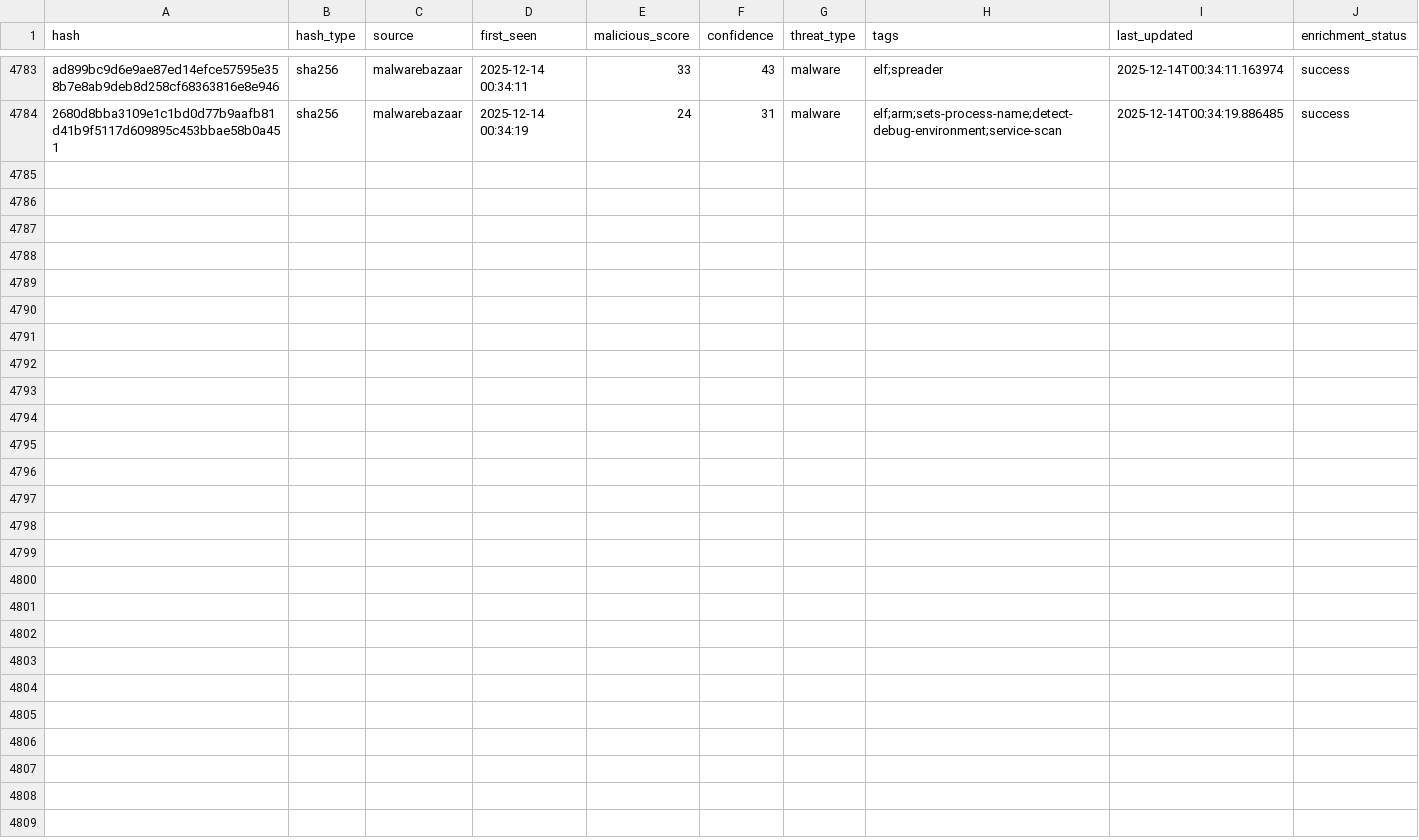
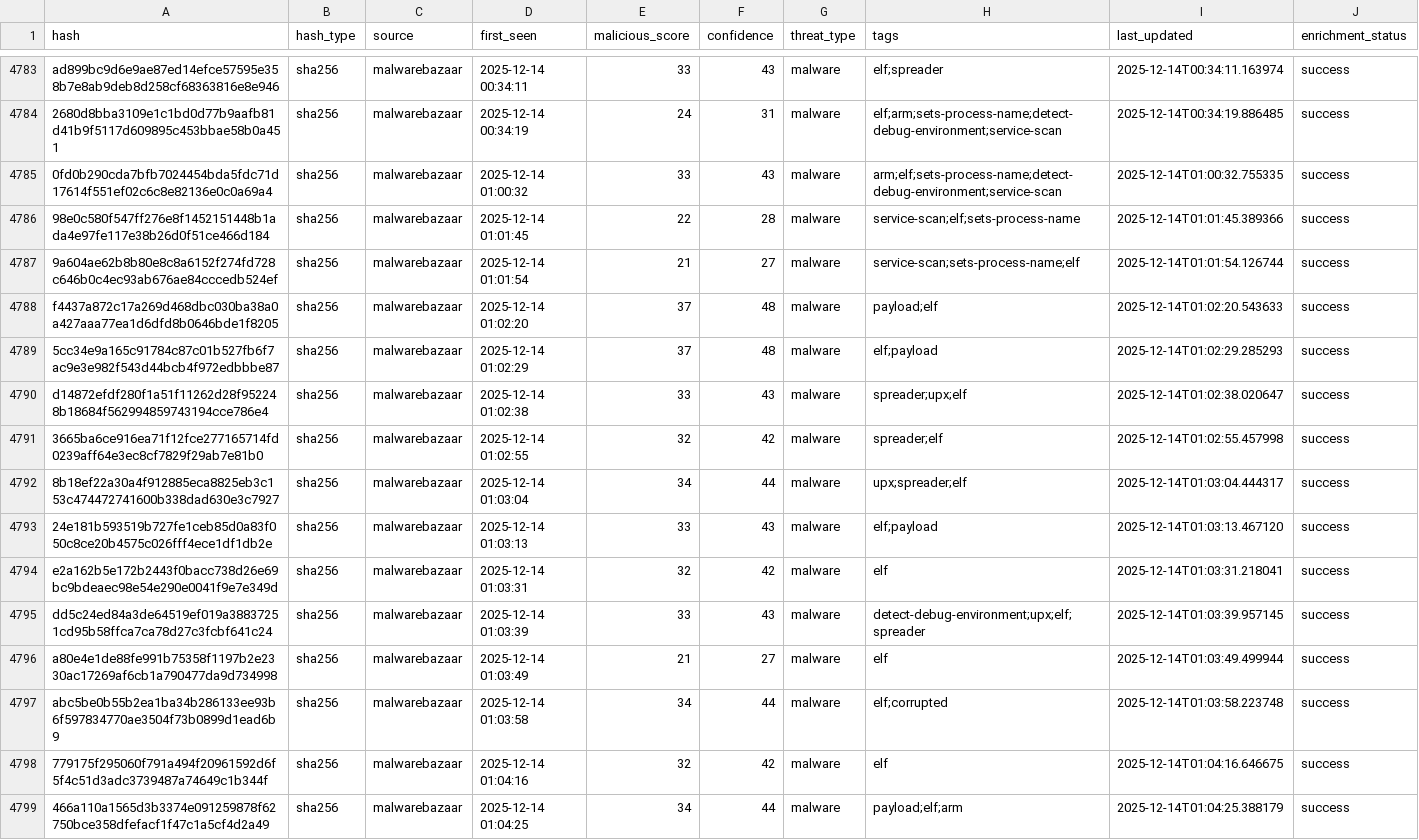
Before and after one commit to mohamadyaghoobii/threat-intelligence-csv, a CSV file: threat_intel_latest.csv, drawn as a sheet; only a part is shown, gaps mark what is left out.

Commit message:
TI Update 20251214_010425

```diff
--- a/threat_intel_latest.csv
+++ b/threat_intel_latest.csv
@@ -4784 +4784,16 @@ ad899bc9d6e9ae87ed14efce57595e358b7e8ab9deb8d258cf68363816e8e946,sha256,malwareb
 2680d8bba3109e1c1bd0d77b9aafb81d41b9f5117d609895c453bbae58b0a451,sha256,malwarebazaar,2025-12-14 00:34:19,24,31,malware,elf;arm;sets-process-name;detect-debug-environment;service-scan,2025-12-14T00:34:19.886485,success
+0fd0b290cda7bfb7024454bda5fdc71d17614f551ef02c6c8e82136e0c0a69a4,sha256,malwarebazaar,2025-12-14 01:00:32,33,43,malware,arm;elf;sets-process-name;detect-debug-environment;service-scan,2025-12-14T01:00:32.755335,success
+98e0c580f547ff276e8f1452151448b1ada4e97fe117e38b26d0f51ce466d184,sha256,malwarebazaar,2025-12-14 01:01:45,22,28,malware,service-scan;elf;sets-process-name,2025-12-14T01:01:45.389366,success
+9a604ae62b8b80e8c8a6152f274fd728c646b0c4ec93ab676ae84cccedb524ef,sha256,malwarebazaar,2025-12-14 01:01:54,21,27,malware,service-scan;sets-process-name;elf,2025-12-14T01:01:54.126744,success
+f4437a872c17a269d468dbc030ba38a0a427aaa77ea1d6dfd8b0646bde1f8205,sha256,malwarebazaar,2025-12-14 01:02:20,37,48,malware,payload;elf,2025-12-14T01:02:20.543633,success
+5cc34e9a165c91784c87c01b527fb6f7ac9e3e982f543d44bcb4f972edbbbe87,sha256,malwarebazaar,2025-12-14 01:02:29,37,48,malware,elf;payload,2025-12-14T01:02:29.285293,success
+d14872efdf280f1a51f11262d28f952248b18684f562994859743194cce786e4,sha256,malwarebazaar,2025-12-14 01:02:38,33,43,malware,spreader;upx;elf,2025-12-14T01:02:38.020647,success
+3665ba6ce916ea71f12fce277165714fd0239aff64e3ec8cf7829f29ab7e81b0,sha256,malwarebazaar,2025-12-14 01:02:55,32,42,malware,spreader;elf,2025-12-14T01:02:55.457998,success
+8b18ef22a30a4f912885eca8825eb3c153c474472741600b338dad630e3c7927,sha256,malwarebazaar,2025-12-14 01:03:04,34,44,malware,upx;spreader;elf,2025-12-14T01:03:04.444317,success
+24e181b593519b727fe1ceb85d0a83f050c8ce20b4575c026fff4ece1df1db2e,sha256,malwarebazaar,2025-12-14 01:03:13,33,43,malware,elf;payload,2025-12-14T01:03:13.467120,success
+e2a162b5e172b2443f0bacc738d26e69bc9bdeaec98e54e290e0041f9e7e349d,sha256,malwarebazaar,2025-12-14 01:03:31,32,42,malware,elf,2025-12-14T01:03:31.218041,success
+dd5c24ed84a3de64519ef019a38837251cd95b58ffca7ca78d27c3fcbf641c24,sha256,malwarebazaar,2025-12-14 01:03:39,33,43,malware,detect-debug-environment;upx;elf;spreader,2025-12-14T01:03:39.957145,success
+a80e4e1de88fe991b75358f1197b2e2330ac17269af6cb1a790477da9d734998,sha256,malwarebazaar,2025-12-14 01:03:49,21,27,malware,elf,2025-12-14T01:03:49.499944,success
+abc5be0b55b2ea1ba34b286133ee93b6f597834770ae3504f73b0899d1ead6b9,sha256,malwarebazaar,2025-12-14 01:03:58,34,44,malware,elf;corrupted,2025-12-14T01:03:58.223748,success
+779175f295060f791a494f20961592d6f5f4c51d3adc3739487a74649c1b344f,sha256,malwarebazaar,2025-12-14 01:04:16,32,42,malware,elf,2025-12-14T01:04:16.646675,success
+466a110a1565d3b3374e091259878f62750bce358dfefacf1f47c1a5cf4d2a49,sha256,malwarebazaar,2025-12-14 01:04:25,34,44,malware,payload;elf;arm,2025-12-14T01:04:25.388179,success
```
